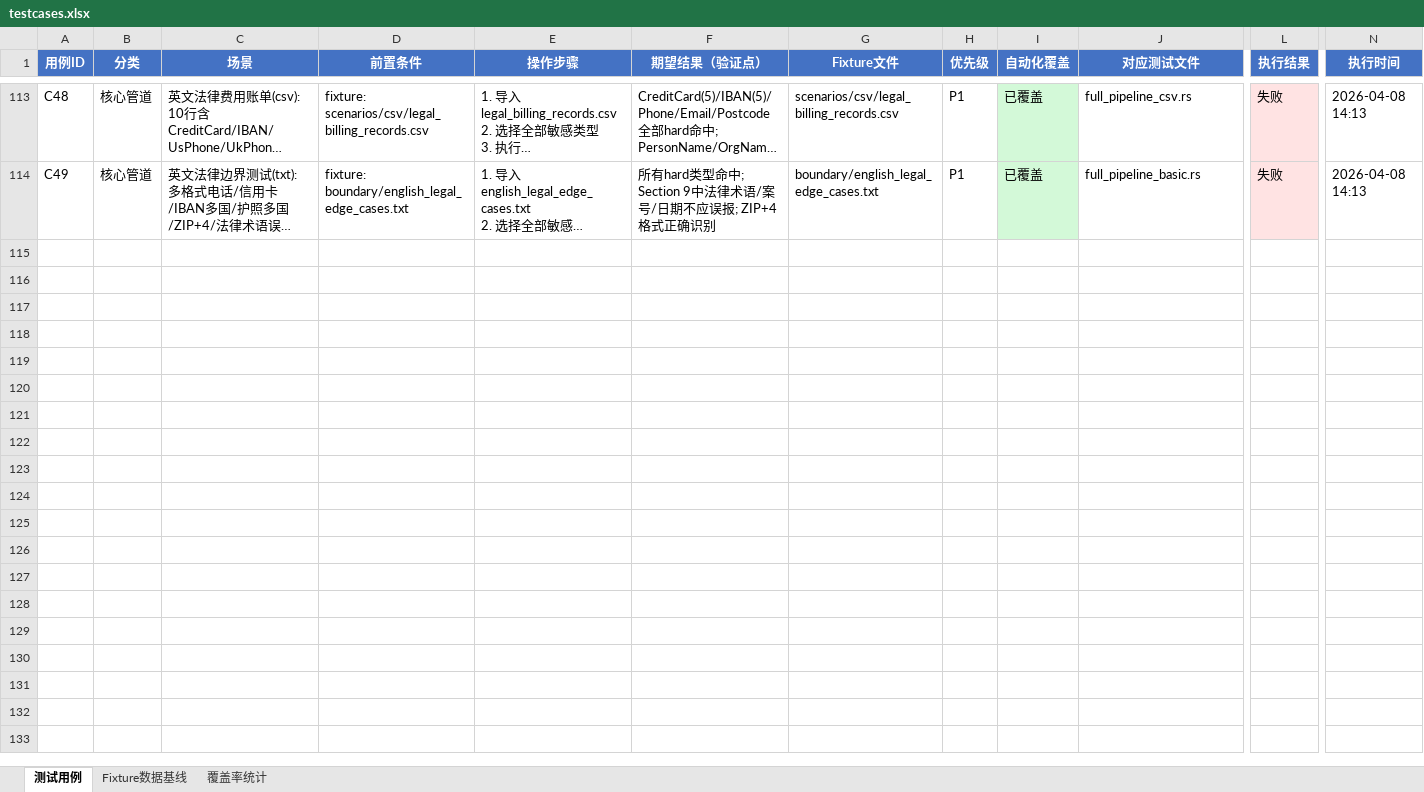
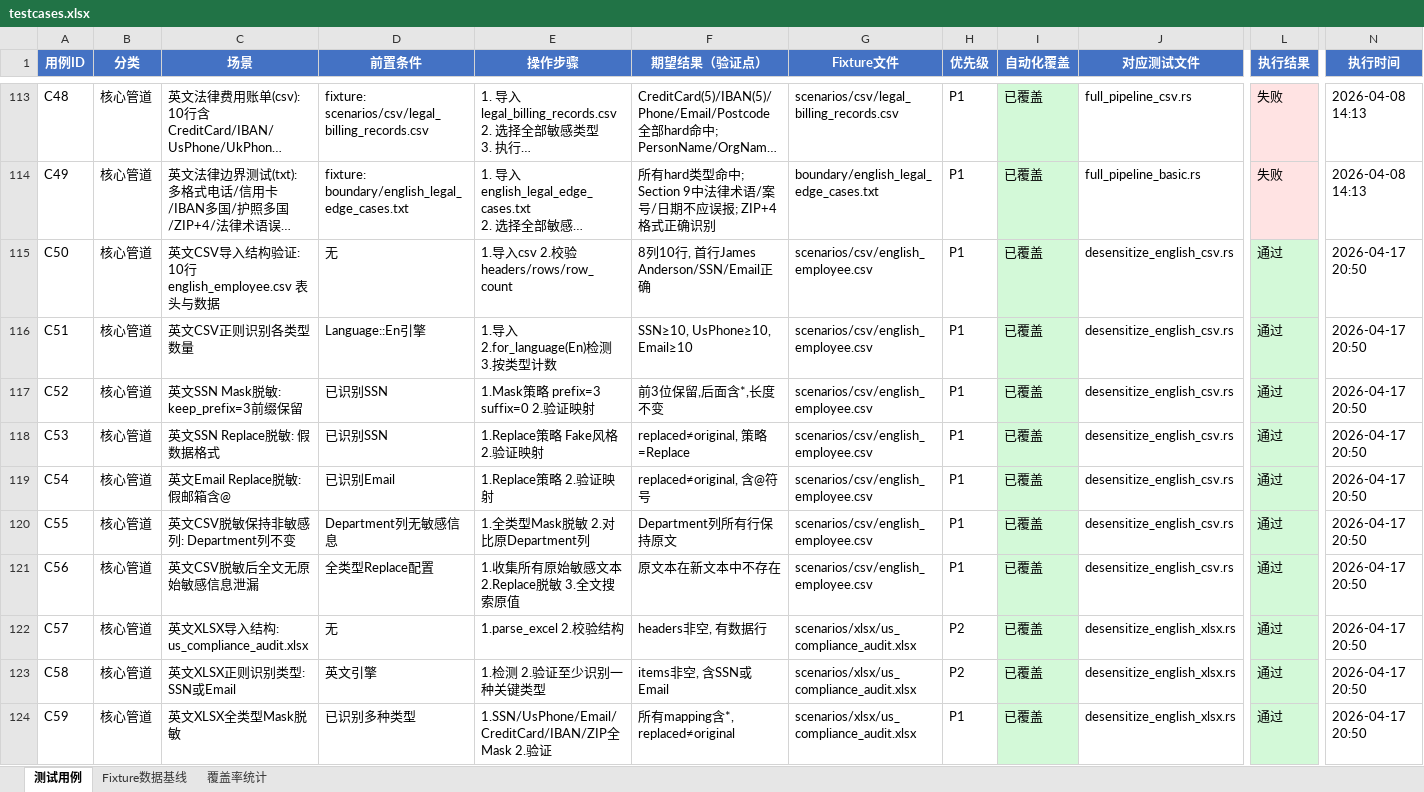
Before and after one commit to cube1/dimkey, an Excel workbook: e2e/testcases.xlsx, sheet 测试用例, drawn as a sheet; only a part is shown, gaps mark what is left out; long unchanged cells end in …; values as stored, in another font and other column widths than the file's, no borders; rows hold the shown columns only; the diff covers the shown part only; the diff names each change by its address in the sheet, - before the commit and + after, or states it on an @@ line.

```diff
--- a/e2e/testcases.xlsx (sheet 测试用例)
+++ b/e2e/testcases.xlsx (sheet 测试用例)
+row 115: C50 | 核心管道 | 英文CSV导入结构验证: 10行 english_employee.csv 表头与数据 | 无 | 1.导入csv 2.校验headers/rows/row_count | 8列10行, 首行James Anderson/SSN/Email正确 | scenarios/csv/english_employee.csv | P1 | 已覆盖 | desensitize_english_csv.rs | 通过 | 2026-04-17 20:50
+row 116: C51 | 核心管道 | 英文CSV正则识别各类型数量 | Language::En引擎 | 1.导入 2.for_language(En)检测 3.按类型计数 | SSN≥10, UsPhone≥10, Email≥10 | scenarios/csv/english_employee.csv | P1 | 已覆盖 | desensitize_english_csv.rs | 通过 | 2026-04-17 20:50
+row 117: C52 | 核心管道 | 英文SSN Mask脱敏: keep_prefix=3前缀保留 | 已识别SSN | 1.Mask策略 prefix=3 suffix=0 2.验证映射 | 前3位保留,后面含*,长度不变 | scenarios/csv/english_employee.csv | P1 | 已覆盖 | desensitize_english_csv.rs | 通过 | 2026-04-17 20:50
+row 118: C53 | 核心管道 | 英文SSN Replace脱敏: 假数据格式 | 已识别SSN | 1.Replace策略 Fake风格 2.验证映射 | replaced≠original, 策略=Replace | scenarios/csv/english_employee.csv | P1 | 已覆盖 | desensitize_english_csv.rs | 通过 | 2026-04-17 20:50
+row 119: C54 | 核心管道 | 英文Email Replace脱敏: 假邮箱含@ | 已识别Email | 1.Replace策略 2.验证映射 | replaced≠original, 含@符号 | scenarios/csv/english_employee.csv | P1 | 已覆盖 | desensitize_english_csv.rs | 通过 | 2026-04-17 20:50
+row 120: C55 | 核心管道 | 英文CSV脱敏保持非敏感列: Department列不变 | Department列无敏感信息 | 1.全类型Mask脱敏 2.对比原Department列 | Department列所有行保持原文 | scenarios/csv/english_employee.csv | P1 | 已覆盖 | desensitize_english_csv.rs | 通过 | 2026-04-17 20:50
+row 121: C56 | 核心管道 | 英文CSV脱敏后全文无原始敏感信息泄漏 | 全类型Replace配置 | 1.收集所有原始敏感文本 2.Replace脱敏 3.全文搜索原值 | 原文本在新文本中不存在 | scenarios/csv/english_employee.csv | P1 | 已覆盖 | desensitize_english_csv.rs | 通过 | 2026-04-17 20:50
+row 122: C57 | 核心管道 | 英文XLSX导入结构: us_compliance_audit.xlsx | 无 | 1.parse_excel 2.校验结构 | headers非空, 有数据行 | scenarios/xlsx/us_compliance_audit.xlsx | P2 | 已覆盖 | desensitize_english_xlsx.rs | 通过 | 2026-04-17 20:50
+row 123: C58 | 核心管道 | 英文XLSX正则识别类型: SSN或Email | 英文引擎 | 1.检测 2.验证至少识别一种关键类型 | items非空, 含SSN或Email | scenarios/xlsx/us_compliance_audit.xlsx | P2 | 已覆盖 | desensitize_english_xlsx.rs | 通过 | 2026-04-17 20:50
+row 124: C59 | 核心管道 | 英文XLSX全类型Mask脱敏 | 已识别多种类型 | 1.SSN/UsPhone/Email/CreditCard/IBAN/ZIP全Mask 2.验证 | 所有mapping含*, replaced≠original | scenarios/xlsx/us_compliance_audit.xlsx | P1 | 已覆盖 | desensitize_english_xlsx.rs | 通过 | 2026-04-17 20:50
```
Also changed, not shown: 46 added rows elsewhere in this sheet, 11 other files.
